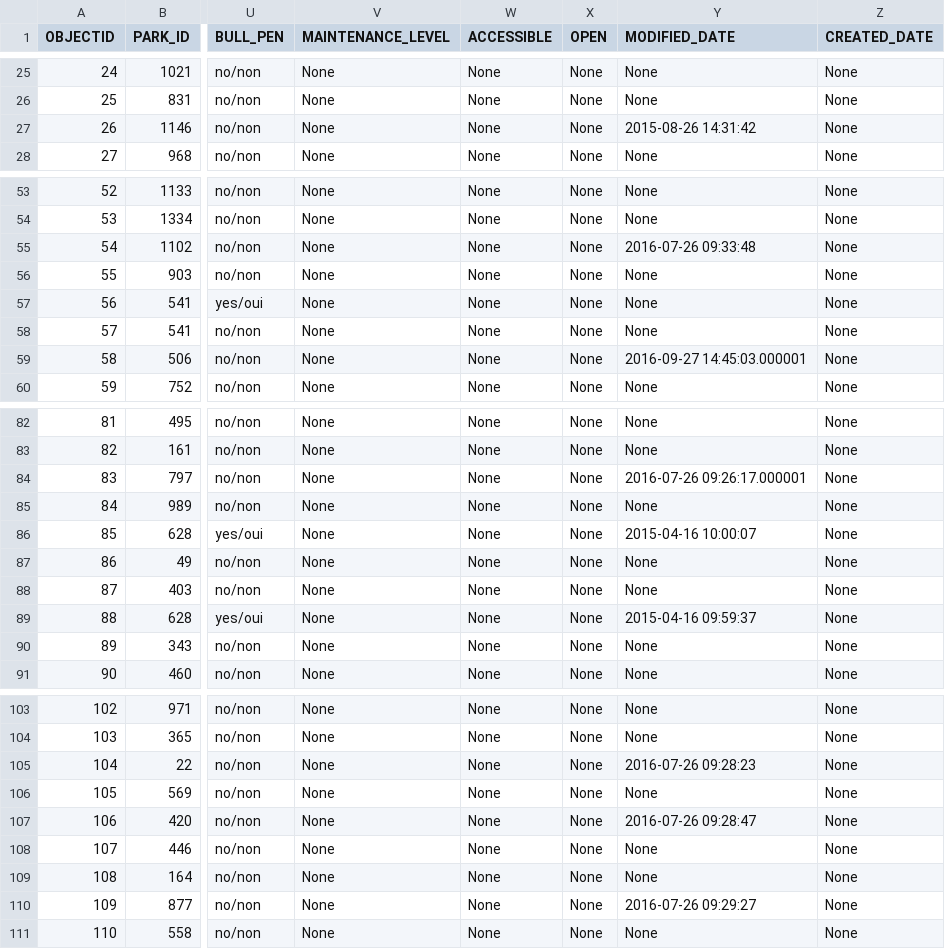
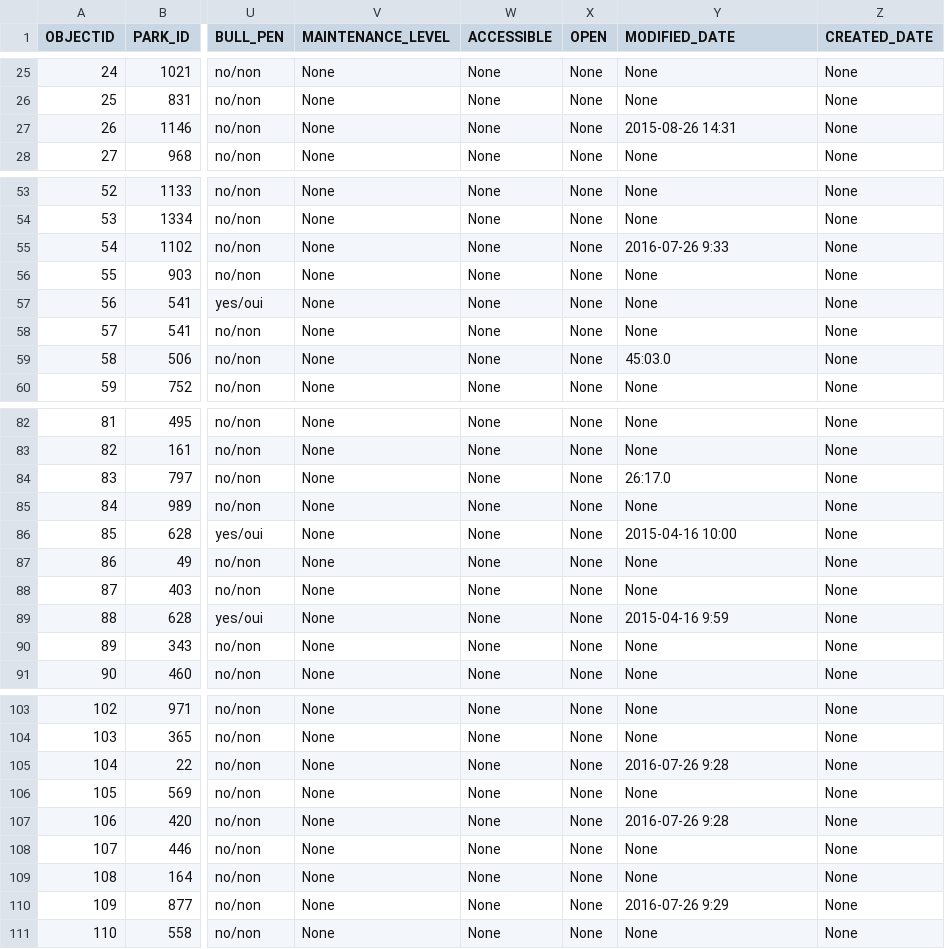
Before and after one commit to NorAtl/PROG1015, a CSV file: Ottawa_Ball_Diamonds_With_Headings.csv, drawn as a sheet; only a part is shown, gaps mark what is left out; the diff covers the shown part only; the diff names each change by its address in the sheet, - before the commit and + after, or states it on an @@ line.

```diff
--- a/Ottawa_Ball_Diamonds_With_Headings.csv
+++ b/Ottawa_Ball_Diamonds_With_Headings.csv
-Y27 (MODIFIED_DATE): 2015-08-26 14:31:42
+Y27 (MODIFIED_DATE): 2015-08-26 14:31
-Y55 (MODIFIED_DATE): 2016-07-26 09:33:48
+Y55 (MODIFIED_DATE): 2016-07-26 9:33
-Y59 (MODIFIED_DATE): 2016-09-27 14:45:03.000001
+Y59 (MODIFIED_DATE): 45:03.0
-Y84 (MODIFIED_DATE): 2016-07-26 09:26:17.000001
+Y84 (MODIFIED_DATE): 26:17.0
-Y86 (MODIFIED_DATE): 2015-04-16 10:00:07
+Y86 (MODIFIED_DATE): 2015-04-16 10:00
-Y89 (MODIFIED_DATE): 2015-04-16 09:59:37
+Y89 (MODIFIED_DATE): 2015-04-16 9:59
-Y105 (MODIFIED_DATE): 2016-07-26 09:28:23
+Y105 (MODIFIED_DATE): 2016-07-26 9:28
-Y107 (MODIFIED_DATE): 2016-07-26 09:28:47
+Y107 (MODIFIED_DATE): 2016-07-26 9:28
-Y110 (MODIFIED_DATE): 2016-07-26 09:29:27
+Y110 (MODIFIED_DATE): 2016-07-26 9:29
```
Also changed, not shown: 32 edited cells elsewhere in this file, 3 other files.
